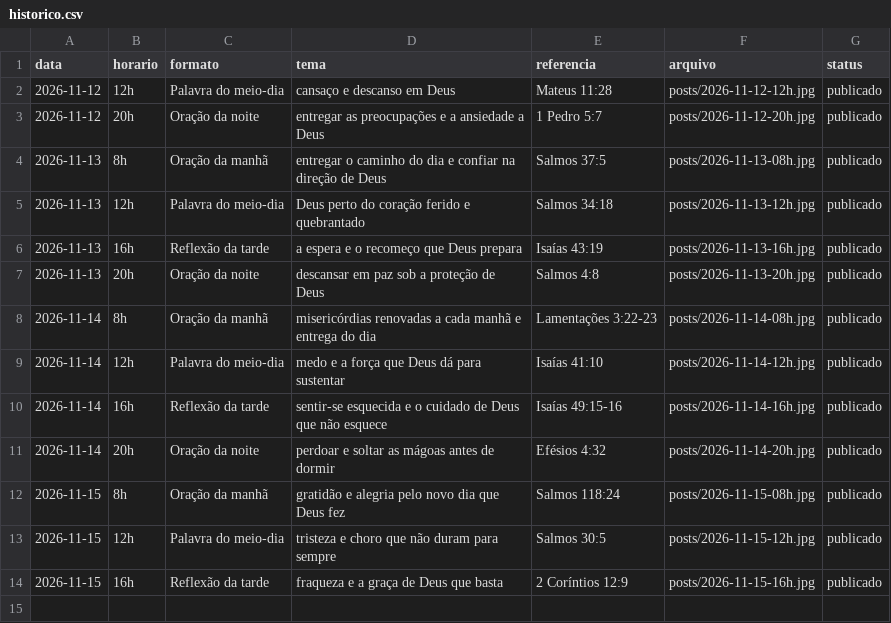
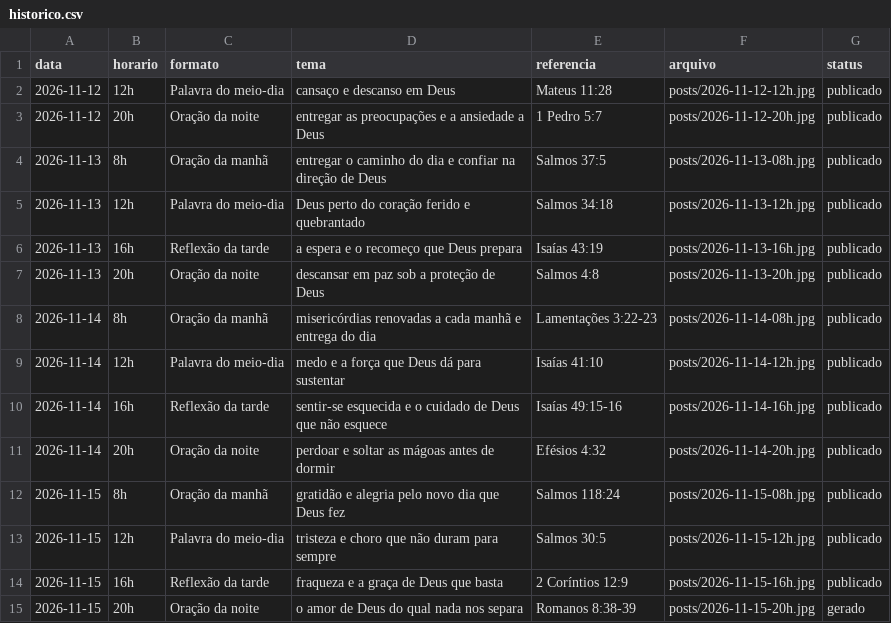
Before and after one commit to hugozizzfuark-max/ecosdomonte-posts, a CSV file: posts/historico.csv, drawn as a sheet; the diff names each change by its address in the sheet, - before the commit and + after, or states it on an @@ line.

```diff
--- a/posts/historico.csv
+++ b/posts/historico.csv
+row 15: 2026-11-15 | 20h | Oração da noite | o amor de Deus do qual nada nos separa | Romanos 8:38-39 | posts/2026-11-15-20h.jpg | gerado
```
Also changed, not shown: 1 other file.
